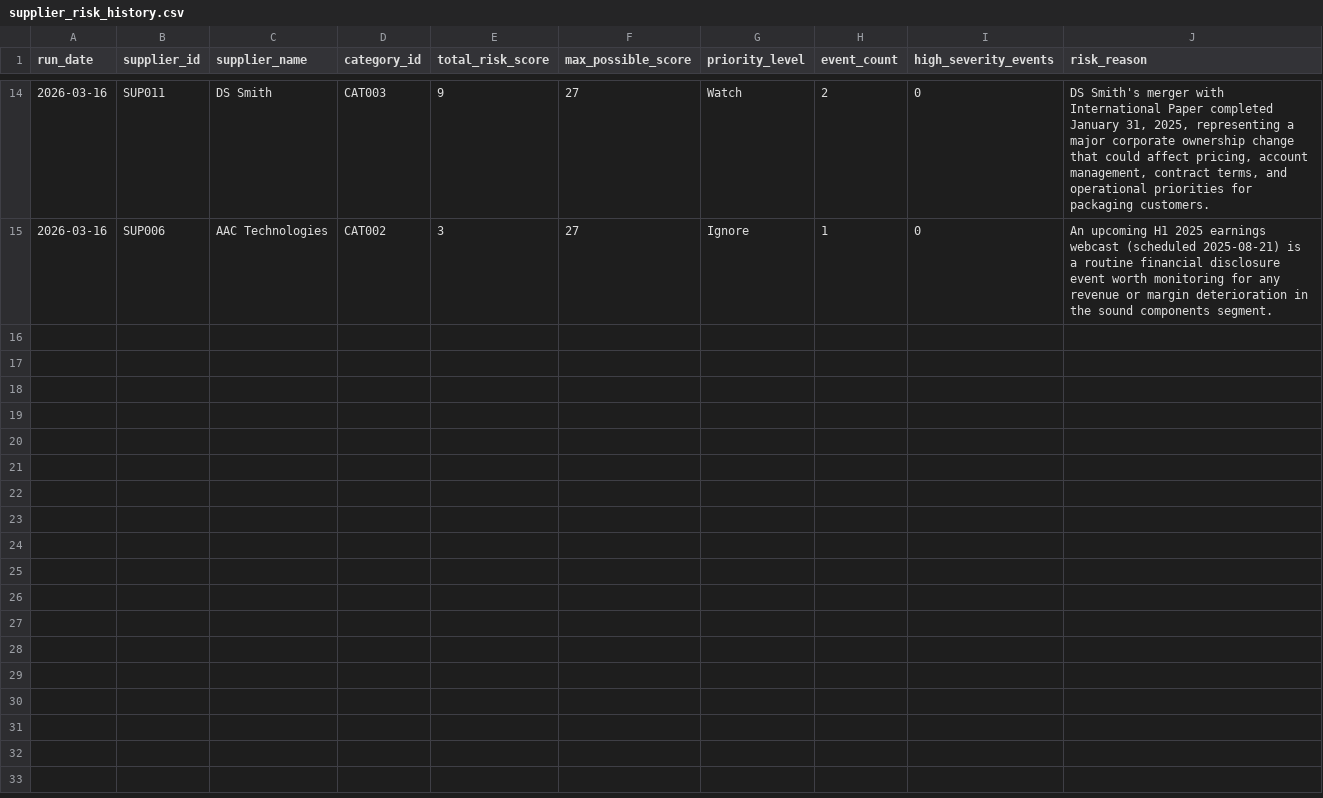
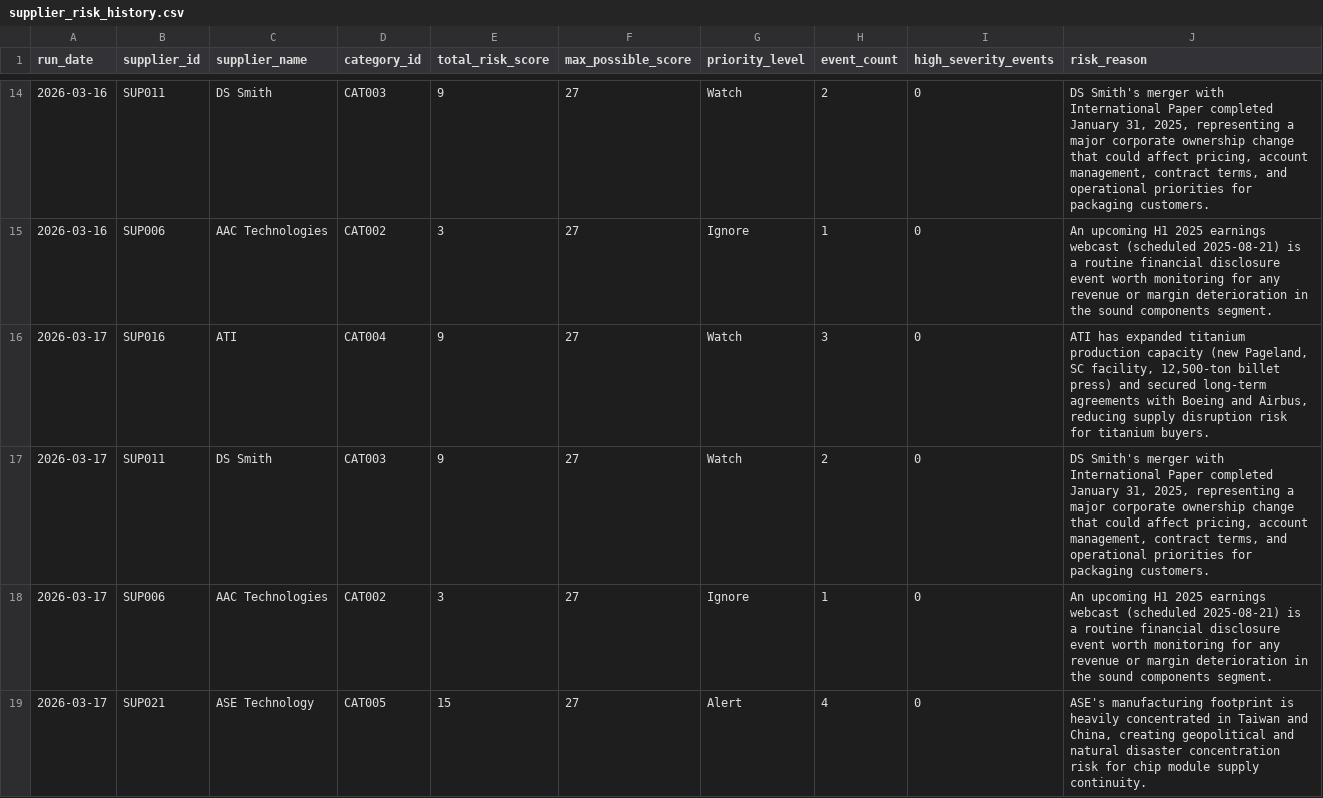
Before and after one commit to nvaikus11/Supplier-Intelligence-Agent, a CSV file: outputs/history/supplier_risk_history.csv, drawn as a sheet; only a part is shown, gaps mark what is left out; the diff covers the shown part only; the diff names each change by its address in the sheet, - before the commit and + after, or states it on an @@ line.

```diff
--- a/outputs/history/supplier_risk_history.csv
+++ b/outputs/history/supplier_risk_history.csv
+row 16: 2026-03-17 | SUP016 | ATI | CAT004 | 9 | 27 | Watch | 3 | 0 | ATI has expanded titanium production capacity (new Pageland, SC facility, 12,500-ton billet press) and secured long-term agreements with Boeing and Airbus, reducing supply disruption risk for titanium buyers.
+row 17: 2026-03-17 | SUP011 | DS Smith | CAT003 | 9 | 27 | Watch | 2 | 0 | DS Smith's merger with International Paper completed January 31, 2025, representing a major corporate ownership change that could affect pricing, account management, contract terms, and operational priorities for packaging customers.
+row 18: 2026-03-17 | SUP006 | AAC Technologies | CAT002 | 3 | 27 | Ignore | 1 | 0 | An upcoming H1 2025 earnings webcast (scheduled 2025-08-21) is a routine financial disclosure event worth monitoring for any revenue or margin deterioration in the sound components segment.
+row 19: 2026-03-17 | SUP021 | ASE Technology | CAT005 | 15 | 27 | Alert | 4 | 0 | ASE's manufacturing footprint is heavily concentrated in Taiwan and China, creating geopolitical and natural disaster concentration risk for chip module supply continuity.
```
Also changed, not shown: 3 added rows elsewhere in this file, outputs/daily_reports/scored_signals.csv, outputs/daily_reports/supplier_risk_summary.csv, 3 other files.
